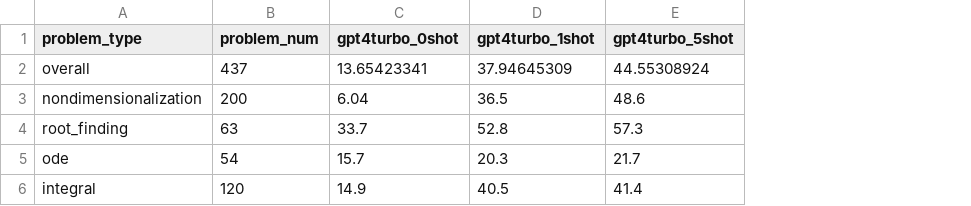
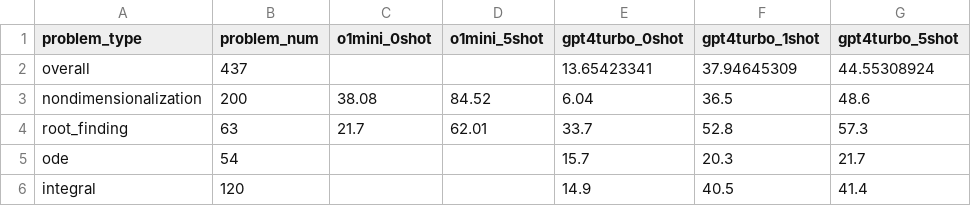
Before and after one commit to sarahmart/HARDMath, a CSV file: evaluation/results/test_accuracy_summary.csv, drawn as a sheet; only a part is shown; the diff names each change by its address in the sheet, - before the commit and + after, or states it on an @@ line.

Commit message:
o1mini eval

```diff
--- a/evaluation/results/test_accuracy_summary.csv
+++ b/evaluation/results/test_accuracy_summary.csv
+column C (o1mini_0shot), rows 3-4: 38.08 | 21.7
+column D (o1mini_5shot), rows 3-4: 84.52 | 62.01
```
Also changed, not shown: 10 other files.
